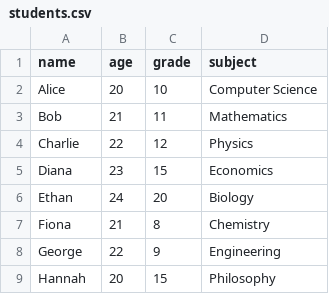
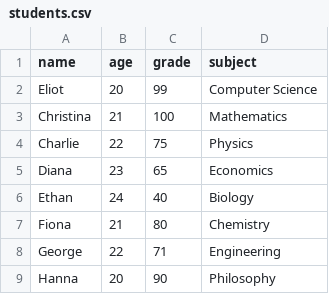
Before and after one commit to UCSF-DataSci/ds217-02-git-happens-ChristinaXMu, a CSV file: data/students.csv, drawn as a sheet.

```diff
--- a/data/students.csv
+++ b/data/students.csv
@@ -1,9 +1,9 @@
 name,age,grade,subject
-Alice,20,10,Computer Science
-Bob,21,11,Mathematics
-Charlie,22,12,Physics
-Diana,23,15,Economics
-Ethan,24,20,Biology
-Fiona,21,8,Chemistry
-George,22,9,Engineering
-Hannah,20,15,Philosophy
+Eliot,20,99,Computer Science
+Christina,21,100,Mathematics
+Charlie,22,75,Physics
+Diana,23,65,Economics
+Ethan,24,40,Biology
+Fiona,21,80,Chemistry
+George,22,71,Engineering
+Hanna,20,90,Philosophy
```
Also changed, not shown: 4 other files.
